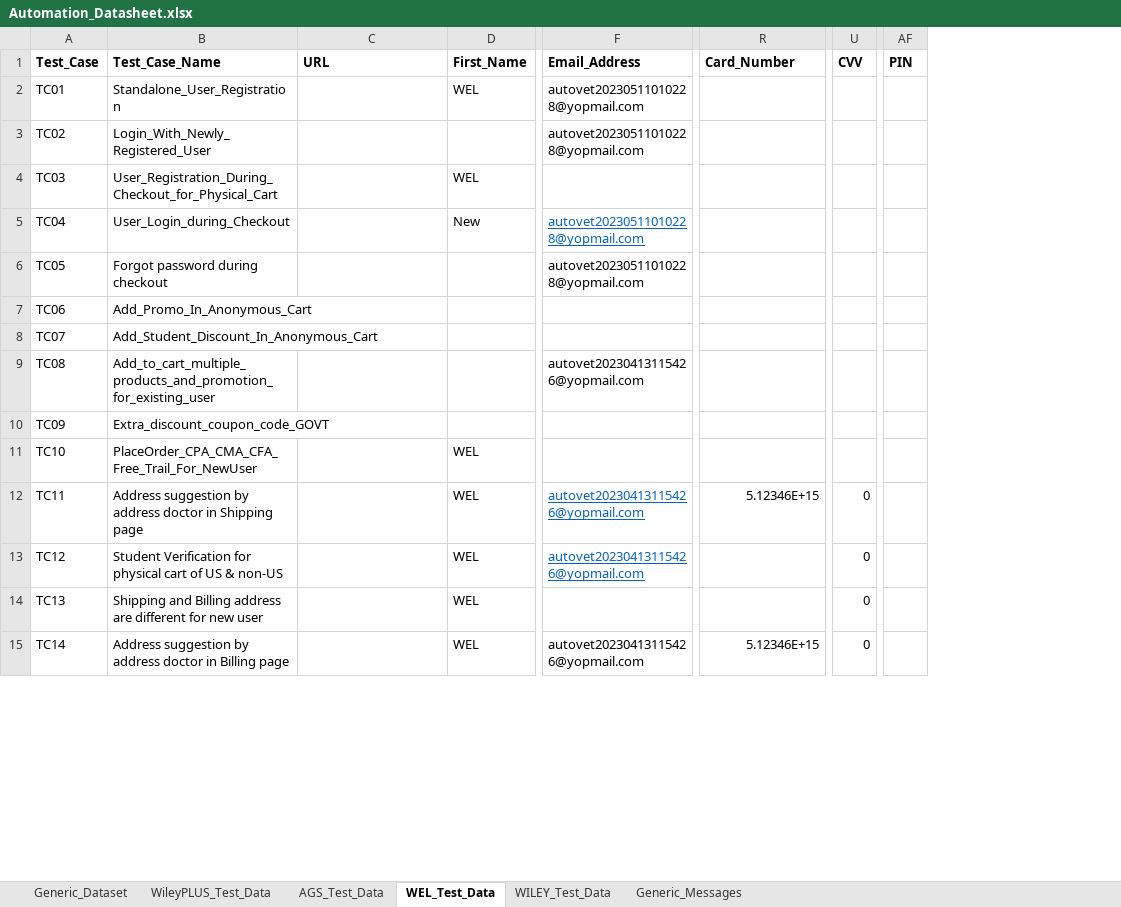
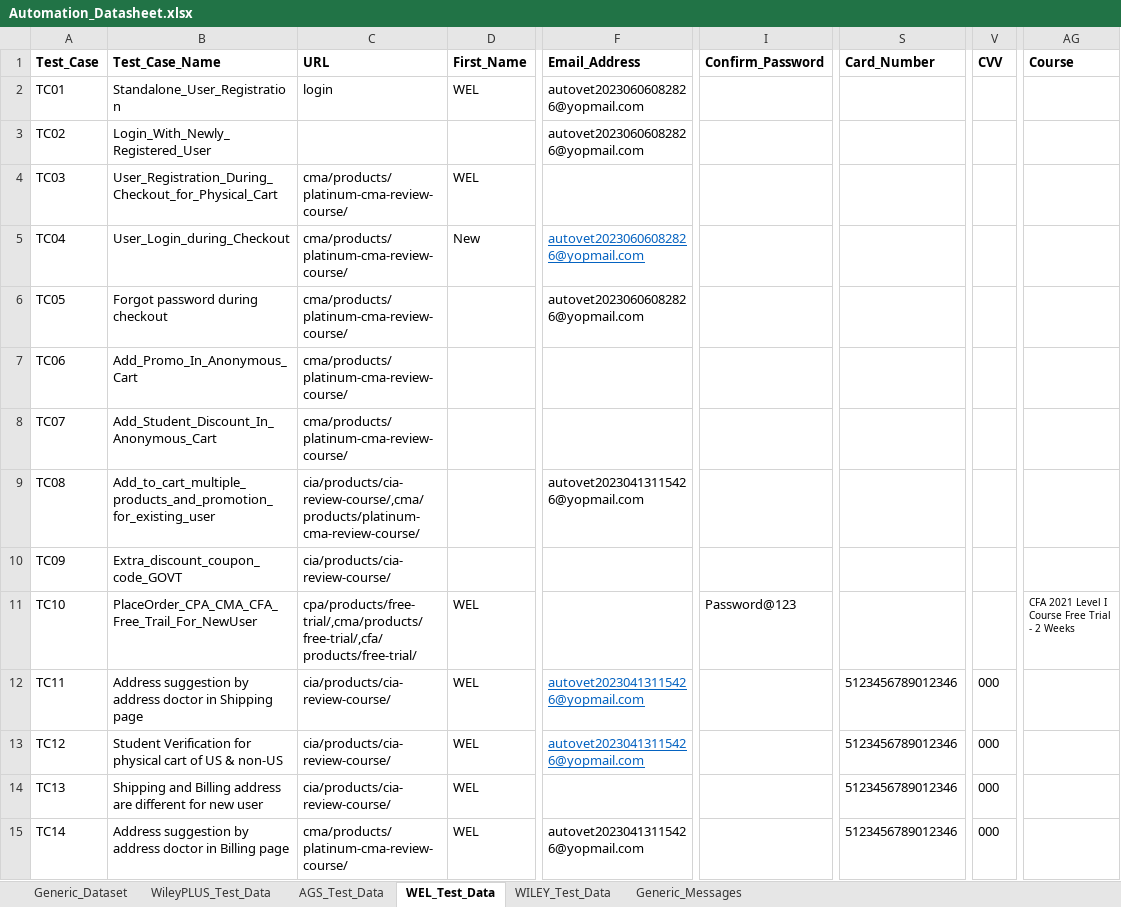
Before and after one commit to gsaha99/Ecommerce_QA, an Excel workbook: Test Data/Automation_Datasheet.xlsx, sheet WEL_Test_Data, drawn as a sheet; only a part is shown, gaps mark what is left out; values as stored, in another font and other column widths than the file's, no borders; removed rows and columns are numbered as before the commit, all else as after; the diff covers the shown part only; the diff names each change by its address in the sheet, - before the commit and + after, or states it on an @@ line.

```diff
--- a/Test Data/Automation_Datasheet.xlsx (sheet WEL_Test_Data)
+++ b/Test Data/Automation_Datasheet.xlsx (sheet WEL_Test_Data)
+column I (Confirm_Password), row 11: Password@123
-column AF (PIN), empty
+column AG (Course), row 11: CFA 2021 Level I Course Free Trial - 2 Weeks
-C2 (URL): (empty)
+C2 (URL): login
-F2:F3 (Email_Address): autovet20230511010228@yopmail.com
+F2:F3 (Email_Address): autovet20230606082826@yopmail.com
-C4:C8 (URL): (empty)
+C4:C8 (URL): cma/products/platinum-cma-review-course/
-F5:F6 (Email_Address): autovet20230511010228@yopmail.com
+F5:F6 (Email_Address): autovet20230606082826@yopmail.com
-C9 (URL): (empty)
+C9 (URL): cia/products/cia-review-course/,cma/products/platinum-cma-review-course/
-C10 (URL): (empty)
+C10 (URL): cia/products/cia-review-course/
-C11 (URL): (empty)
+C11 (URL): cpa/products/free-trial/,cma/products/free-trial/,cfa/products/free-trial/
-C12:C14 (URL): (empty)
+C12:C14 (URL): cia/products/cia-review-course/
-S12 (Card_Number): 5.12346E+15
+S12 (Card_Number): 5123456789012346
-V12:V15 (CVV): 0
+V12:V15 (CVV): 000
-S13:S14 (Card_Number): (empty)
+S13:S14 (Card_Number): 5123456789012346
-C15 (URL): (empty)
+C15 (URL): cma/products/platinum-cma-review-course/
-S15 (Card_Number): 5.12346E+15
+S15 (Card_Number): 5123456789012346
```
Also changed, not shown: 2 removed rows and 28 edited cells elsewhere in this sheet, sheet Generic_Dataset, 2 other files.
